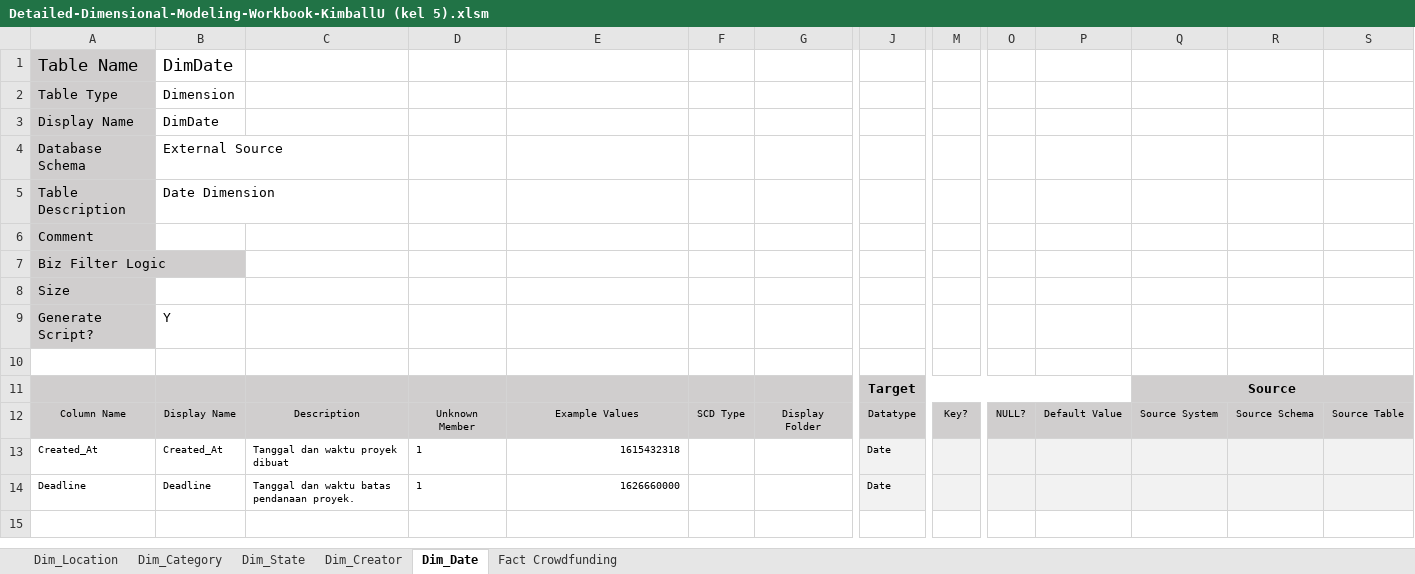
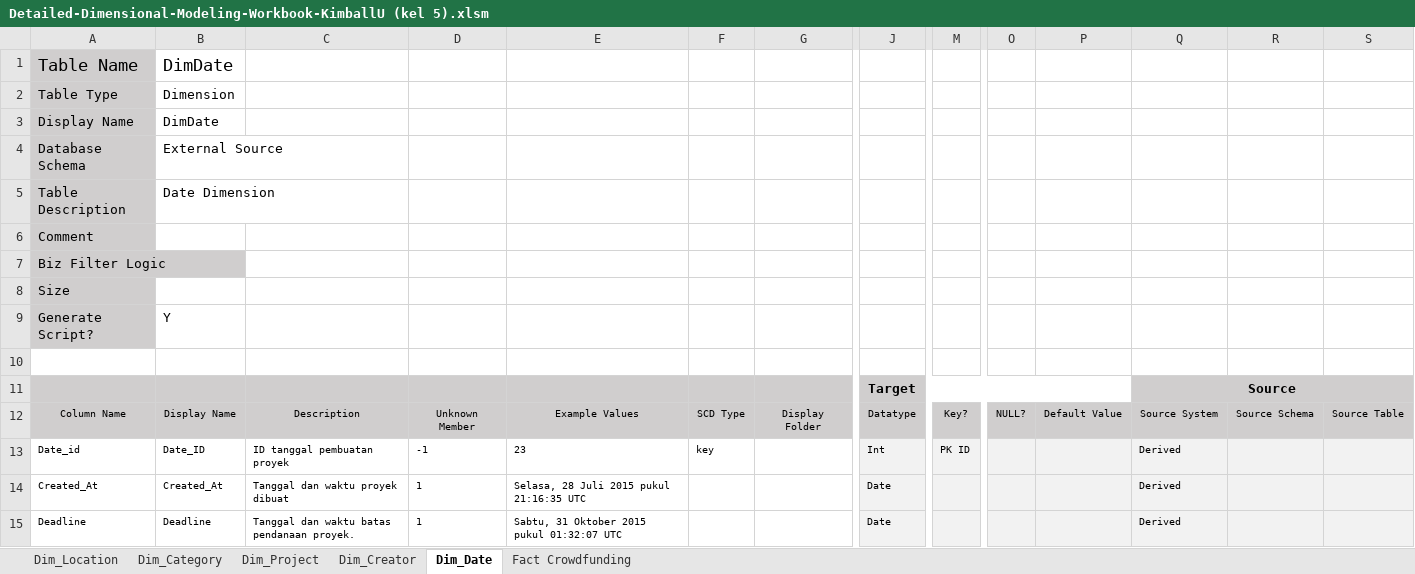
Before and after one commit to Griselda20/Kickstarter-Data-Mart-and-Dashboard-Group-05, an Excel workbook: Model Dimensional/Detailed-Dimensional-Modeling-Workbook-KimballU (kel 5).xlsm, sheet Dim_Date, drawn as a sheet; only a part is shown, gaps mark what is left out; values as stored, in another font and other column widths than the file's, no borders; addresses are those after the commit; rows hold the shown columns only; the diff names each change by its address in the sheet, - before the commit and + after, or states it on an @@ line.

```diff
--- a/Model Dimensional/Detailed-Dimensional-Modeling-Workbook-KimballU (kel 5).xlsm (sheet Dim_Date)
+++ b/Model Dimensional/Detailed-Dimensional-Modeling-Workbook-KimballU (kel 5).xlsm (sheet Dim_Date)
-sheet tab: Dim_State
+sheet tab: Dim_Project
+row 13: Date_id | Date_ID | ID tanggal pembuatan proyek | -1 | 23 | key |  | Int | PK ID |  |  | Derived
-E14: 1615432318
+E14: Selasa, 28 Juli 2015 pukul 21:16:35 UTC
-E14:E15 alignment: right
+E14:E15 alignment: left
-Q14:Q15: (empty)
+Q14:Q15: Derived
-E15: 1626660000
+E15: Sabtu, 31 Oktober 2015 pukul 01:32:07 UTC
```
Also changed, not shown: sheet Fact Crowdfunding, sheet Dim_Project, sheet Dim_Creator, Model Dimensional/Bus_Matrix_Kel5.xlsx.
